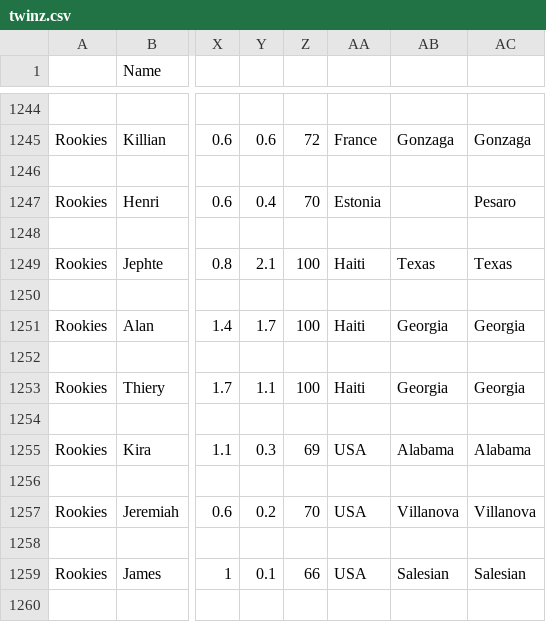
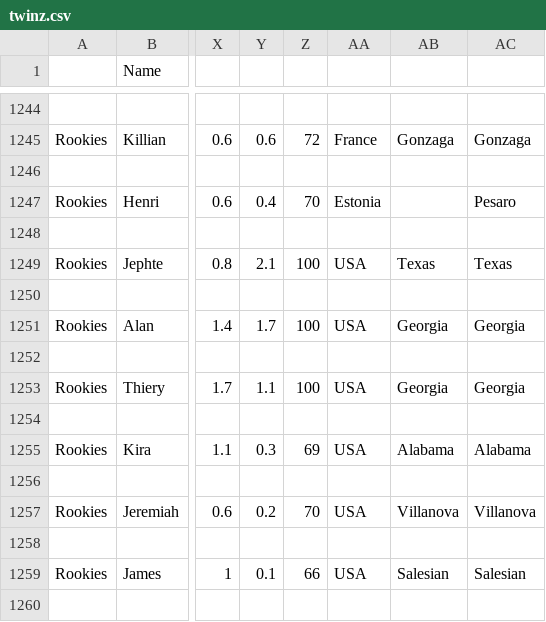
Before and after one commit to adoy99/dm16, a CSV file: twinz.csv, drawn as a sheet; only a part is shown, gaps mark what is left out; the diff names each change by its address in the sheet, - before the commit and + after, or states it on an @@ line.

Commit message:
Update twinz.csv

```diff
--- a/twinz.csv
+++ b/twinz.csv
-AA1249: Haiti
+AA1249: USA
-AA1251: Haiti
+AA1251: USA
-AA1253: Haiti
+AA1253: USA
```
